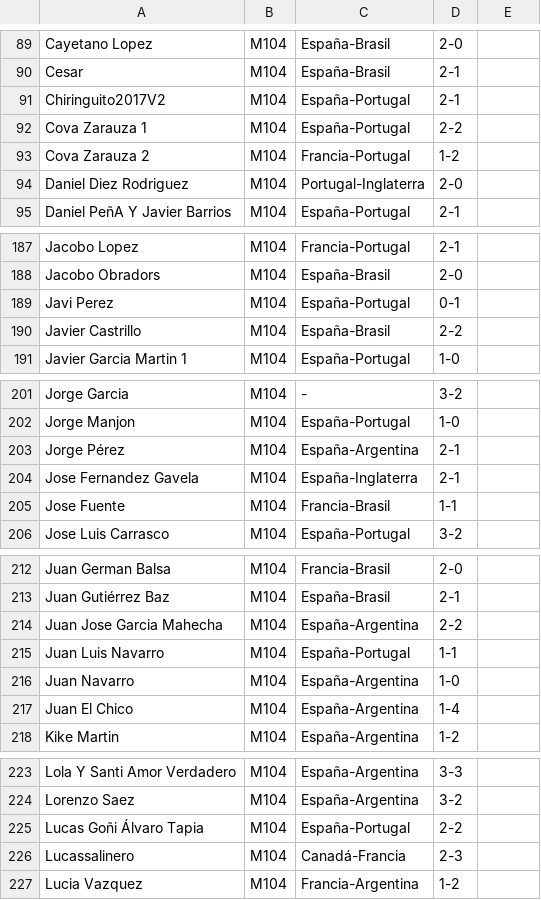
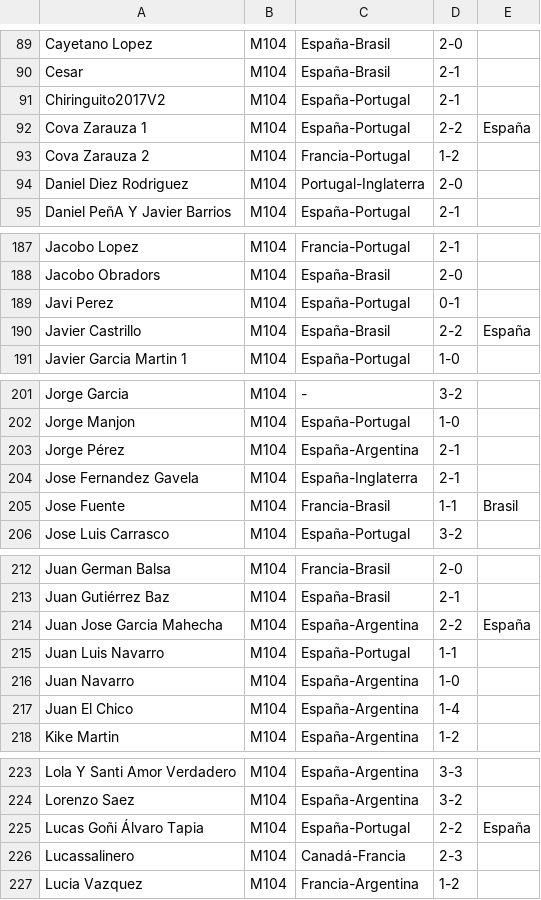
Before and after one commit to Miguel2010/mundial_2026.github.io, a CSV file: data/pronostico_final.csv, drawn as a sheet; only a part is shown, gaps mark what is left out; the diff covers the shown part only.

```diff
--- a/data/pronostico_final.csv
+++ b/data/pronostico_final.csv
@@ -91,3 +91,3 @@ Cesar,M104,España-Brasil,2-1
 Chiringuito2017V2,M104,España-Portugal,2-1
-Cova Zarauza 1,M104,España-Portugal,2-2
+Cova Zarauza 1,M104,España-Portugal,2-2,España
 Cova Zarauza 2,M104,Francia-Portugal,1-2
@@ -189,3 +189,3 @@ Jacobo Obradors,M104,España-Brasil,2-0
 Javi Perez,M104,España-Portugal,0-1
-Javier Castrillo,M104,España-Brasil,2-2
+Javier Castrillo,M104,España-Brasil,2-2,España
 Javier Garcia Martin 1,M104,España-Portugal,1-0
@@ -204,3 +204,3 @@ Jorge Pérez,M104,España-Argentina,2-1
 Jose Fernandez Gavela,M104,España-Inglaterra,2-1
-Jose Fuente,M104,Francia-Brasil,1-1
+Jose Fuente,M104,Francia-Brasil,1-1,Brasil
 Jose Luis Carrasco,M104,España-Portugal,3-2
@@ -213,3 +213,3 @@ Juan German Balsa,M104,Francia-Brasil,2-0
 Juan Gutiérrez Baz,M104,España-Brasil,2-1
-Juan Jose Garcia Mahecha,M104,España-Argentina,2-2
+Juan Jose Garcia Mahecha,M104,España-Argentina,2-2,España
 Juan Luis Navarro,M104,España-Portugal,1-1
@@ -224,3 +224,3 @@ Lola Y Santi Amor Verdadero,M104,España-Argentina,3-3
 Lorenzo Saez,M104,España-Argentina,3-2
-Lucas Goñi Álvaro Tapia,M104,España-Portugal,2-2
+Lucas Goñi Álvaro Tapia,M104,España-Portugal,2-2,España
 Lucassalinero,M104,Canadá-Francia,2-3
```
Also changed, not shown: 11 edited cells elsewhere in this file.
